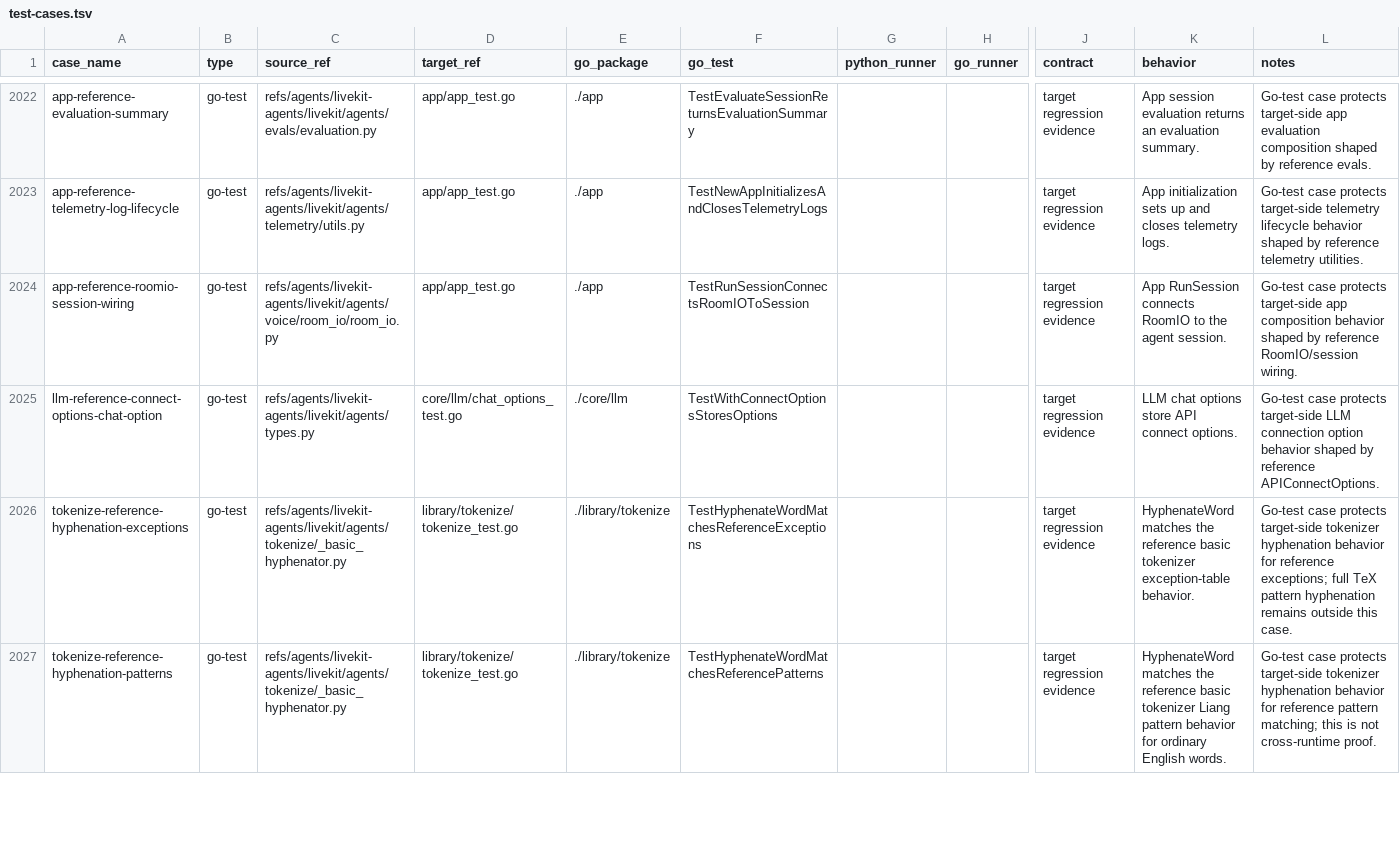
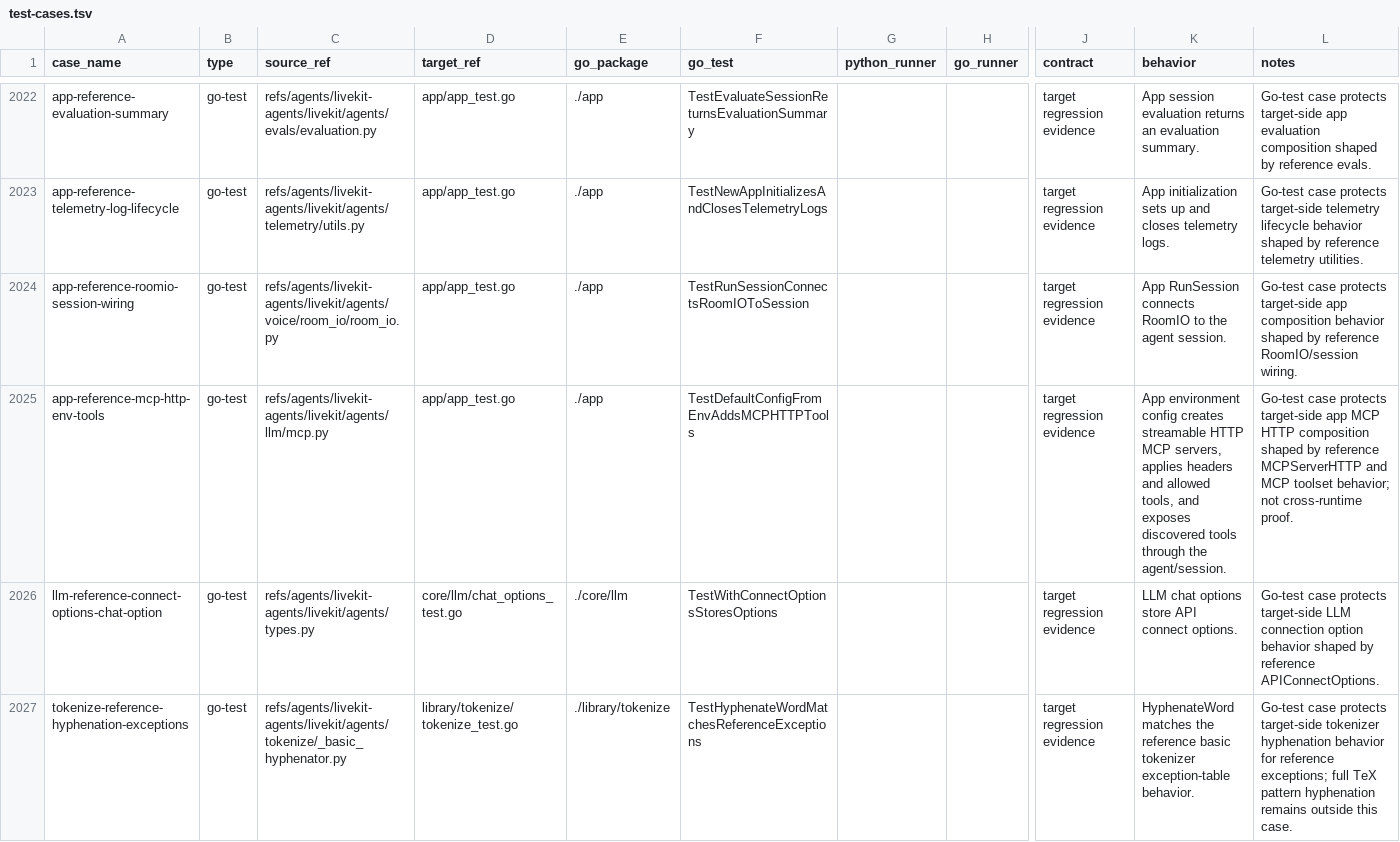
Before and after one commit to cavos-io/rtp-agent, a TSV file: scripts/parity-fixtures/test-cases.tsv, drawn as a sheet; only a part is shown, gaps mark what is left out; the shorter side is filled out with more unchanged rows; rows hold the shown columns only; the diff names each change by its address in the sheet, - before the commit and + after, or states it on an @@ line.

Commit message:
test(app): harden MCP HTTP tool wiring

```diff
--- a/scripts/parity-fixtures/test-cases.tsv
+++ b/scripts/parity-fixtures/test-cases.tsv
+row 2025: app-reference-mcp-http-env-tools | go-test | refs/agents/livekit-agents/livekit/agents/llm/mcp.py | app/app_test.go | ./app | TestDefaultConfigFromEnvAddsMCPHTTPTools |  |  | target regression evidence | App environment config creates streamable HTTP MCP servers, applies headers and allowed tools, and exposes discovered tools through the agent/session. | Go-test case protects target-side app MCP HTTP composition shaped by reference MCPServerHTTP and MCP toolset behavior; not cross-runtime proof.
```
Also changed, not shown: 3 other files.
